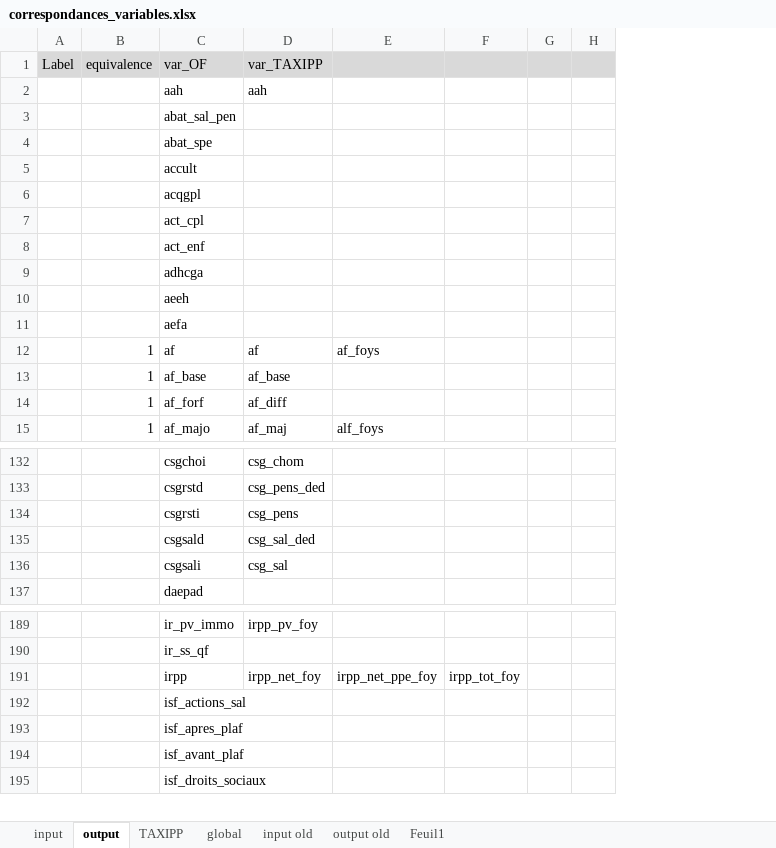
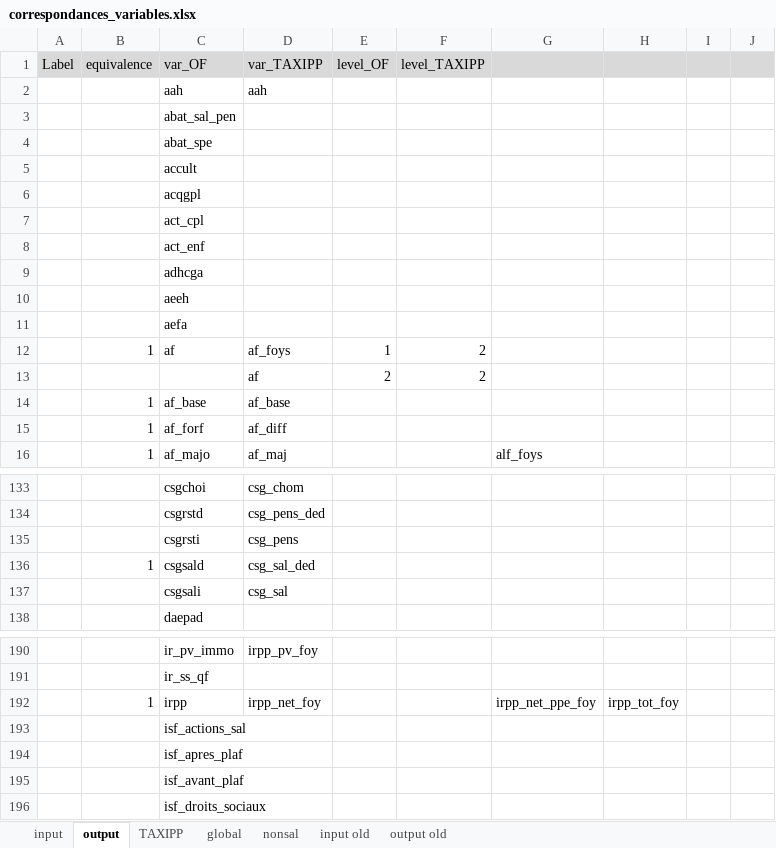
Before and after one commit to malkaguillot/openfisca-taxipp-comparison, an Excel workbook: OpenFisca/correspondances_variables.xlsx, sheet output, drawn as a sheet; only a part is shown, gaps mark what is left out; values as stored, in another font and other column widths than the file's, no borders; addresses are those after the commit; rows hold the shown columns only; the diff names each change by its address in the sheet, - before the commit and + after, or states it on an @@ line.

```diff
--- a/OpenFisca/correspondances_variables.xlsx (sheet output)
+++ b/OpenFisca/correspondances_variables.xlsx (sheet output)
-sheet tab: Feuil1
+sheet tab: nonsal
@@ sheet tab order changed: input | output | TAXIPP | global | nonsal | input old | output old @@
+column E (level_OF), row 12: 1
+column F (level_TAXIPP), row 12: 2
-D12 (var_TAXIPP): af
+D12 (var_TAXIPP): af_foys
-G12: af_foys
+G12: (empty)
+row 13:  |  |  | af | 2 | 2
-B136 (equivalence): (empty)
+B136 (equivalence): 1
-B192 (equivalence): (empty)
+B192 (equivalence): 1
```
Also changed, not shown: sheet input, sheet nonsal, hidden cells, 1 other file.
